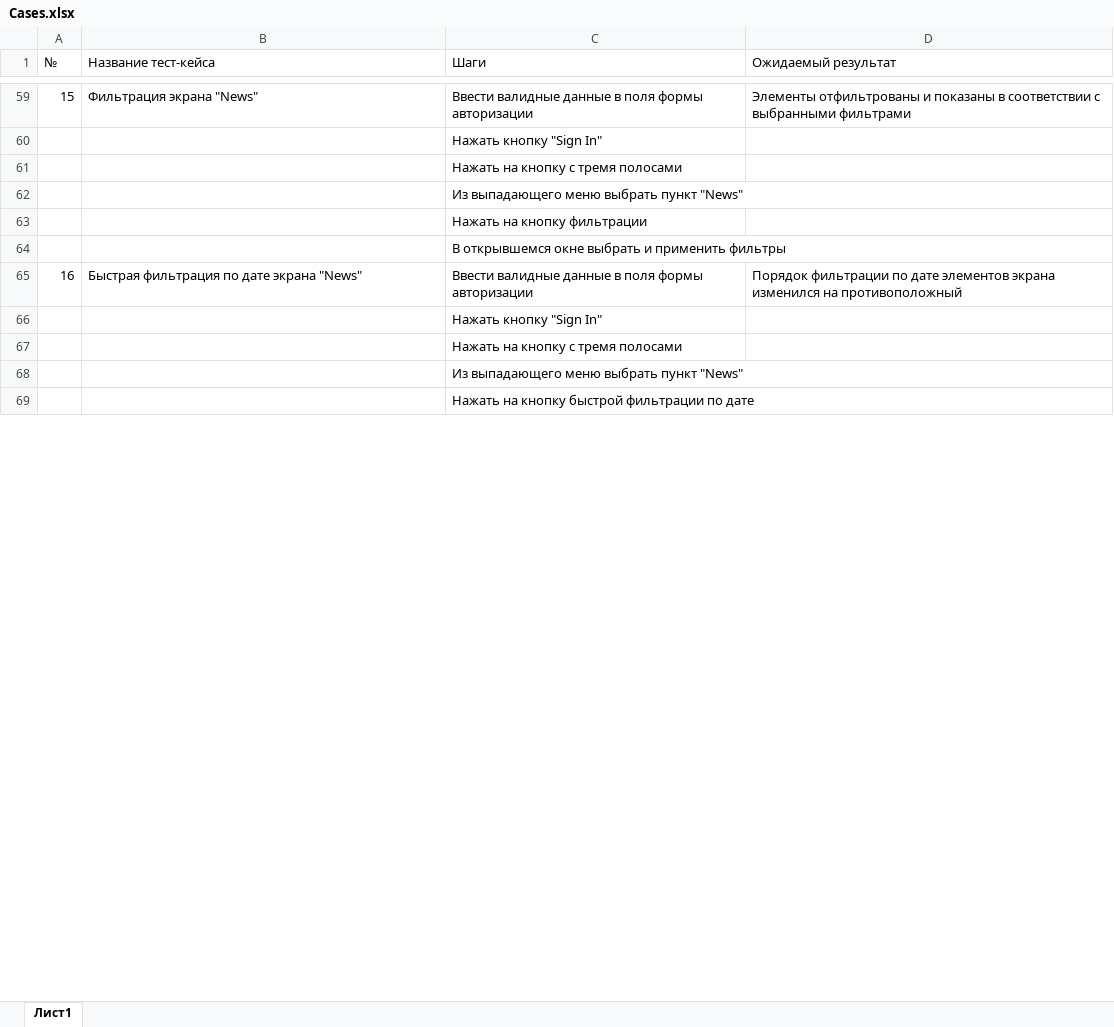
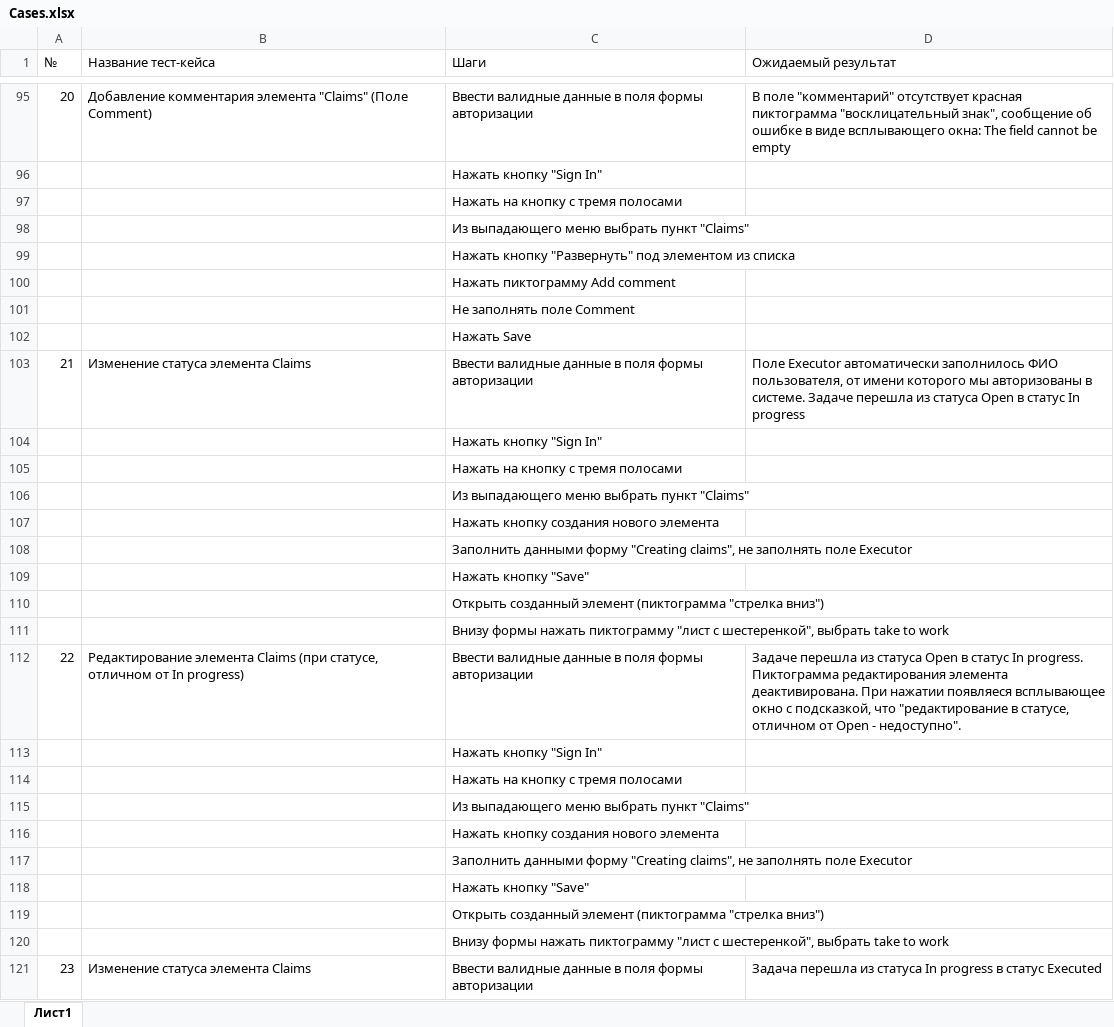
Before and after one commit to aidthebest/MQAdiplom, an Excel workbook: Cases.xlsx, sheet Лист1, drawn as a sheet; only a part is shown, gaps mark what is left out; values as stored, in another font and other column widths than the file's, no borders; addresses are those after the commit; the diff covers the shown part only; the diff names each change by its address in the sheet, - before the commit and + after, or states it on an @@ line.

```diff
--- a/Cases.xlsx (sheet Лист1)
+++ b/Cases.xlsx (sheet Лист1)
@@ column A (№) renumbered between rows 61 and 212 @@
-B95 (Название тест-кейса): Фильтрация экрана "News"
+B95 (Название тест-кейса): Добавление комментария элемента "Claims" (Поле Comment)
-D95 (Ожидаемый результат): Элементы отфильтрованы и показаны в соответствии с выбранными фильтрами
+D95 (Ожидаемый результат): В поле "комментарий" отсутствует красная пиктограмма "восклицательный знак", сообщение об ошибке в виде всплывающего окна: The field cannot be empty
+row 98:  |  | Из выпадающего меню выбрать пункт "Claims"
+row 99:  |  | Нажать кнопку "Развернуть" под элементом из списка
-C100 (Шаги): Из выпадающего меню выбрать пункт "News"
+C100 (Шаги): Нажать пиктограмму Add comment
-C101 (Шаги): Нажать на кнопку фильтрации
+C101 (Шаги): Не заполнять поле Comment
-C102 (Шаги): В открывшемся окне выбрать и применить фильтры
+C102 (Шаги): Нажать Save
-B103 (Название тест-кейса): Быстрая фильтрация по дате экрана "News"
+B103 (Название тест-кейса): Изменение статуса элемента Claims
-D103 (Ожидаемый результат): Порядок фильтрации по дате элементов экрана изменился на противоположный
+D103 (Ожидаемый результат): Поле Executor автоматически заполнилось ФИО пользователя, от имени которого мы авторизованы в системе. Задаче перешла из статуса Open в статус In progress
+row 106:  |  | Из выпадающего меню выбрать пункт "Claims"
+row 107:  |  | Нажать кнопку создания нового элемента
-C108 (Шаги): Из выпадающего меню выбрать пункт "News"
+C108 (Шаги): Заполнить данными форму "Creating claims", не заполнять поле Executor
+row 109:  |  | Нажать кнопку "Save"
-C110 (Шаги): Нажать на кнопку быстрой фильтрации по дате
+C110 (Шаги): Открыть созданный элемент (пиктограмма "стрелка вниз")
+row 111:  |  | Внизу формы нажать пиктограмму "лист с шестеренкой", выбрать take to work
+row 112: 22 | Редактирование элемента Claims (при статусе, отличном от In progress) | Ввести валидные данные в поля формы авторизации | Задаче перешла из статуса Open в статус In progress. Пиктограмма редактирования элемента деактивирована. При нажатии появляеся всплывающее окно с подсказкой, что "редактирование в статусе, отличном от Open - недоступно".
+row 113:  |  | Нажать кнопку "Sign In"
+row 114:  |  | Нажать на кнопку с тремя полосами
+row 115:  |  | Из выпадающего меню выбрать пункт "Claims"
+row 116:  |  | Нажать кнопку создания нового элемента
+row 117:  |  | Заполнить данными форму "Creating claims", не заполнять поле Executor
+row 118:  |  | Нажать кнопку "Save"
+row 119:  |  | Открыть созданный элемент (пиктограмма "стрелка вниз")
+row 120:  |  | Внизу формы нажать пиктограмму "лист с шестеренкой", выбрать take to work
+row 121: 23 | Изменение статуса элемента Claims | Ввести валидные данные в поля формы авторизации | Задача перешла из статуса In progress в статус Executed
```
Also changed, not shown: 234 added rows and 14 edited cells elsewhere in this sheet, 1 other file.
